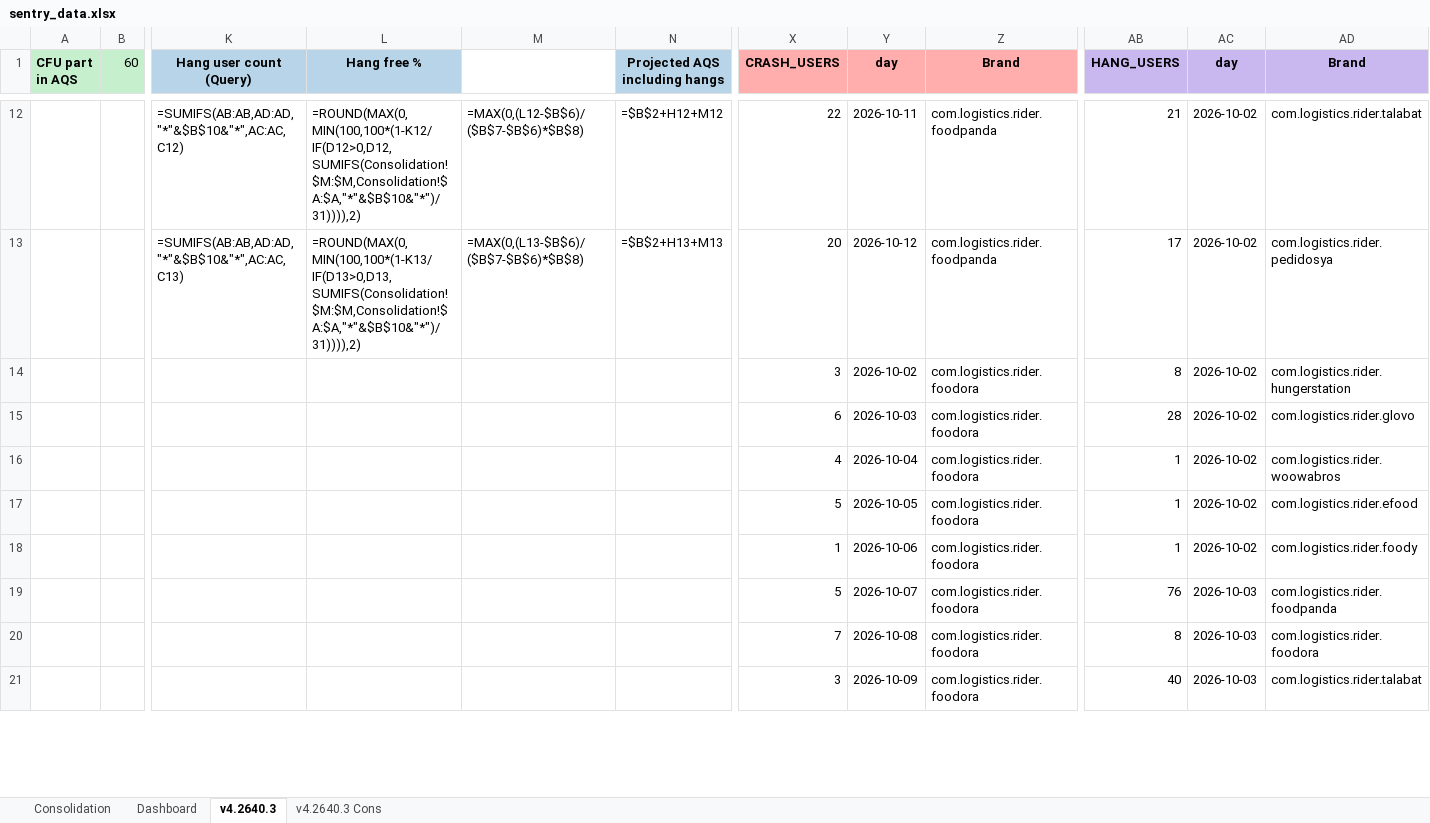
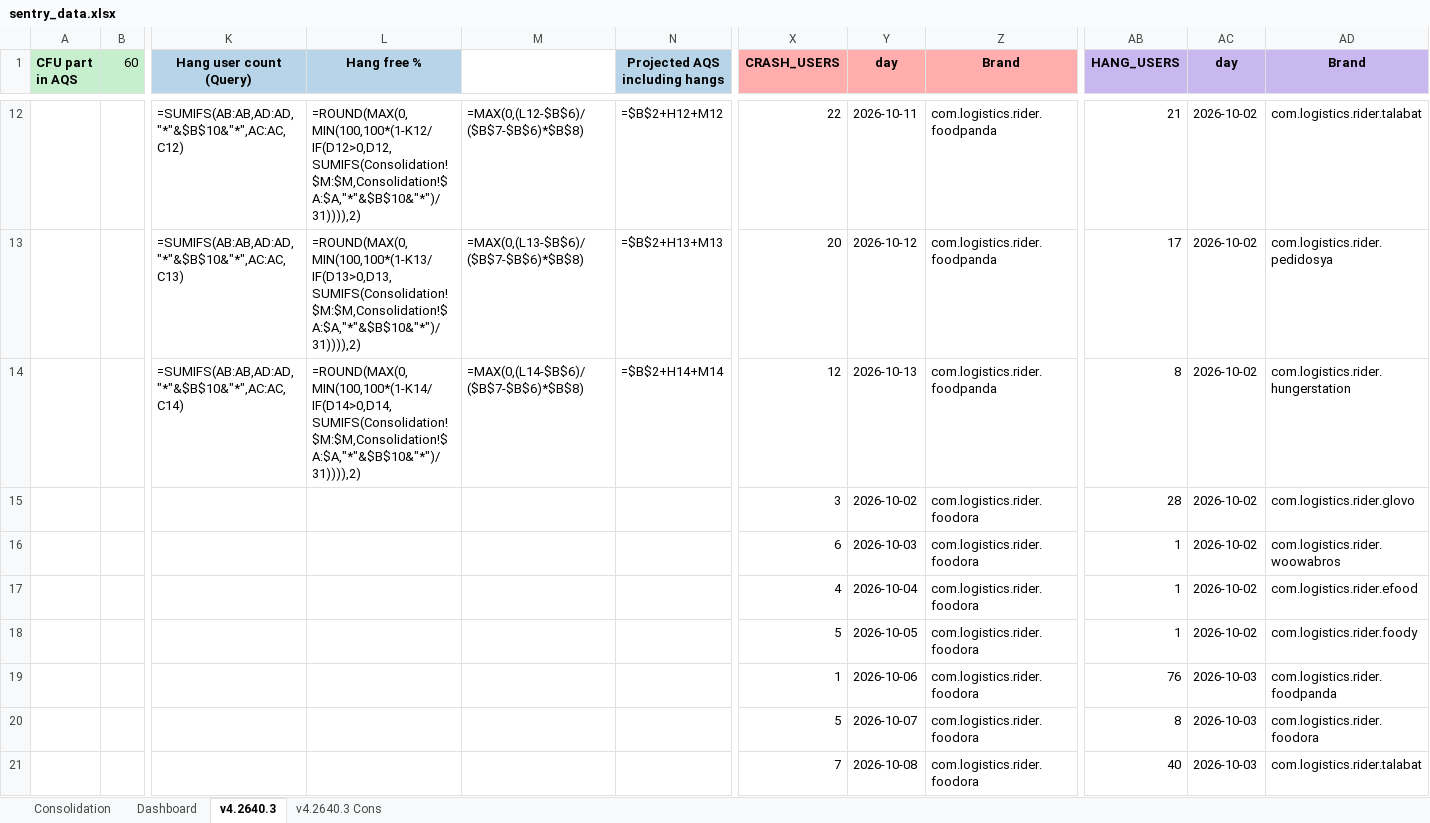
Before and after one commit to shilpa-bansal0401/rider-app-ios-reliability-dashboard, an Excel workbook: consolidation_report/sentry_data.xlsx, sheet v4.2640.3, drawn as a sheet; only a part is shown, gaps mark what is left out; values as stored, in another font and other column widths than the file's, no borders; formulas without a stored value are shown as written; removed rows and columns are numbered as before the commit, all else as after; rows hold the shown columns only; the diff covers the shown part only; the diff names each change by its address in the sheet, - before the commit and + after, or states it on an @@ line.

```diff
--- a/consolidation_report/sentry_data.xlsx (sheet v4.2640.3)
+++ b/consolidation_report/sentry_data.xlsx (sheet v4.2640.3)
-row 14:  |  |  |  |  |  | 3 | 2026-10-02 | com.logistics.rider.foodora | 8 | 2026-10-02 | com.logistics.rider.hungerstation
+row 14:  |  | =SUMIFS(AB:AB,AD:AD,"*"&$B$10&"*",AC:AC,C14) | =ROUND(MAX(0,MIN(100,100*(1-K14/IF(D14>0,D14,SUMIFS(Consolidation!$M:$M,Consolidation!$A:$A,"*"&$B$10&"*")/31)))),2) | =MAX(0,(L14-$B$6)/($B$7-$B$6)*$B$8) | =$B$2+H14+M14 | 12 | 2026-10-13 | com.logistics.rider.foodpanda | 8 | 2026-10-02 | com.logistics.rider.hungerstation
-X15 (CRASH_USERS): 6
+X15 (CRASH_USERS): 3
-Y15 (day): 2026-10-03
+Y15 (day): 2026-10-02
-X16 (CRASH_USERS): 4
+X16 (CRASH_USERS): 6
-Y16 (day): 2026-10-04
+Y16 (day): 2026-10-03
-X17 (CRASH_USERS): 5
+X17 (CRASH_USERS): 4
-Y17 (day): 2026-10-05
+Y17 (day): 2026-10-04
-X18 (CRASH_USERS): 1
+X18 (CRASH_USERS): 5
-Y18 (day): 2026-10-06
+Y18 (day): 2026-10-05
-X19 (CRASH_USERS): 5
+X19 (CRASH_USERS): 1
-Y19 (day): 2026-10-07
+Y19 (day): 2026-10-06
-X20 (CRASH_USERS): 7
+X20 (CRASH_USERS): 5
-Y20 (day): 2026-10-08
+Y20 (day): 2026-10-07
-X21 (CRASH_USERS): 3
+X21 (CRASH_USERS): 7
-Y21 (day): 2026-10-09
+Y21 (day): 2026-10-08
```
Also changed, not shown: 8 added rows and 163 edited cells elsewhere in this sheet, sheet Dashboard, 3 other files.
